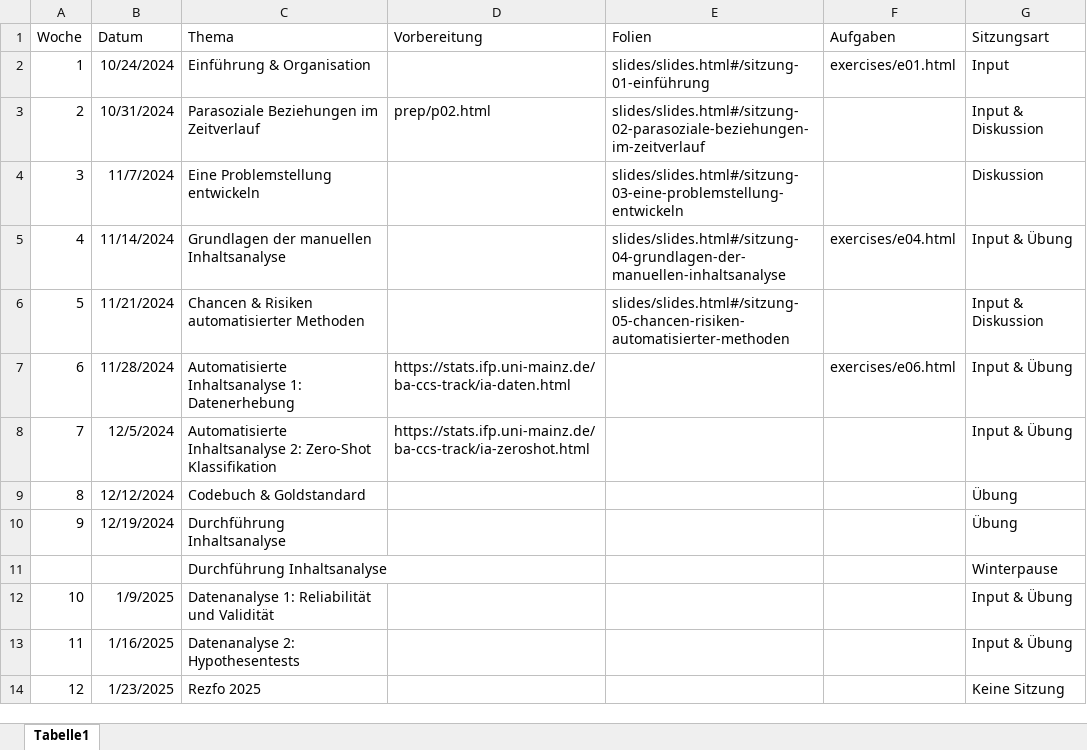
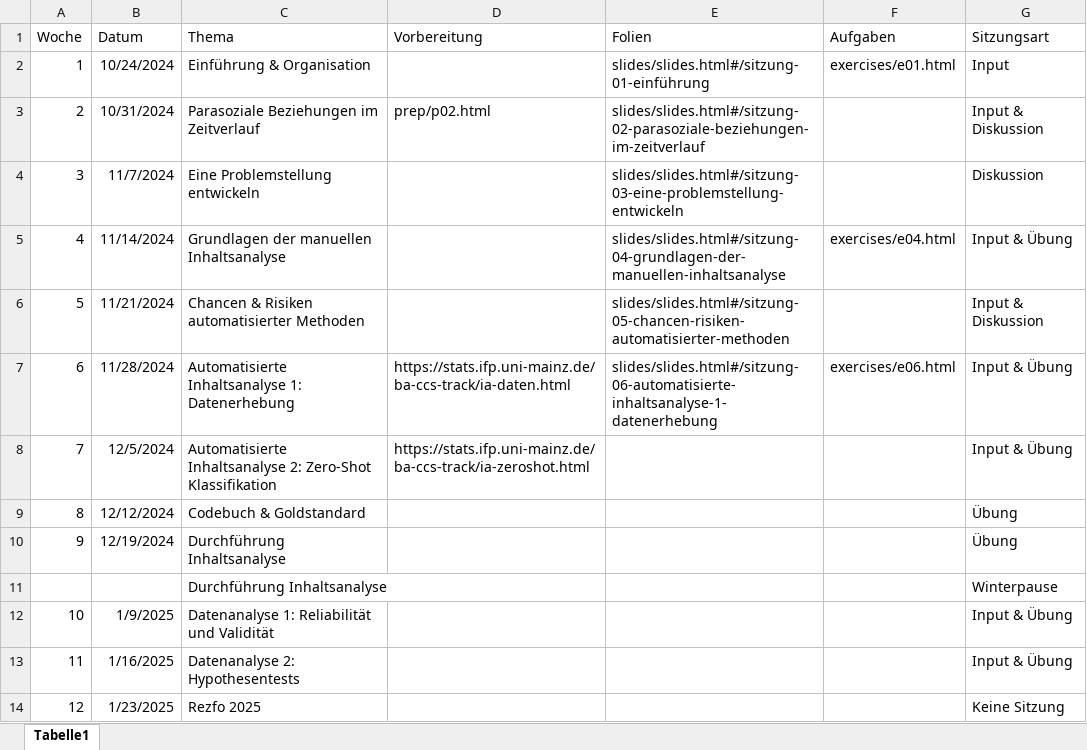
Before and after one commit to felixdidi/24-2-ia, an Excel workbook: schedule.xlsx, sheet Tabelle1, drawn as a sheet; only a part is shown; values as stored, in another font and other column widths than the file's, no borders; the diff names each change by its address in the sheet, - before the commit and + after, or states it on an @@ line.

Commit message:
add slides for session 06

```diff
--- a/schedule.xlsx (sheet Tabelle1)
+++ b/schedule.xlsx (sheet Tabelle1)
-E7 (Folien): (empty)
+E7 (Folien): slides/slides.html#/sitzung-06-automatisierte-inhaltsanalyse-1-datenerhebung
```
Also changed, not shown: 5 other files.
